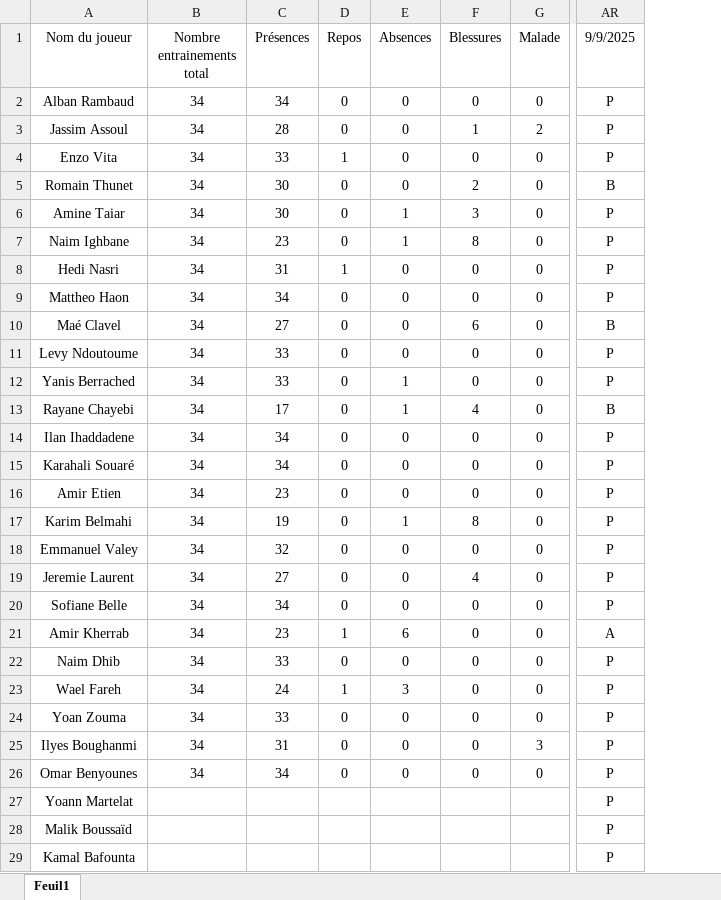
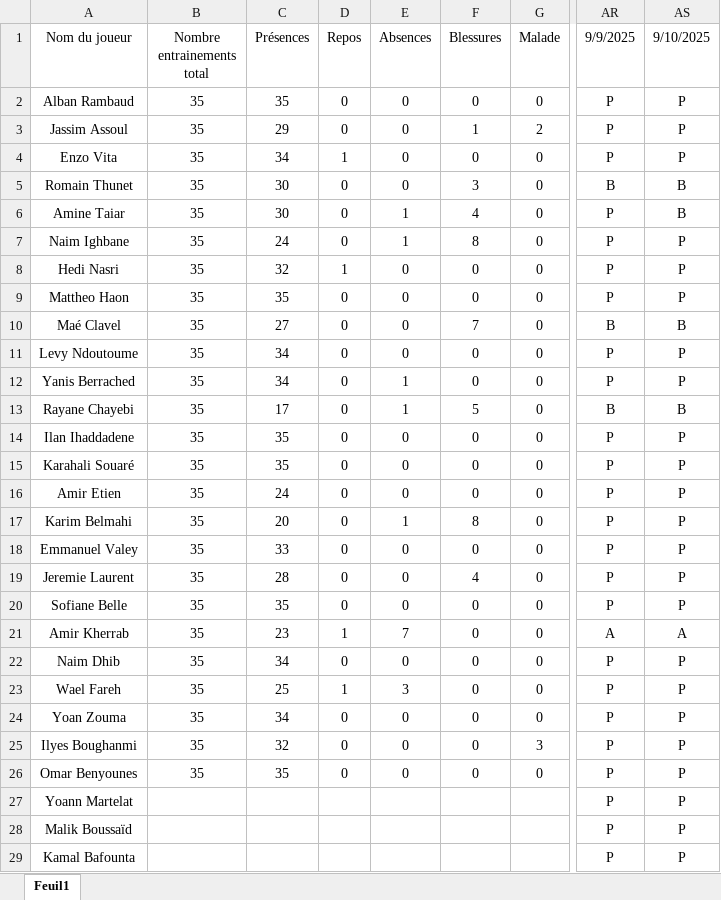
Before and after one commit to Chris15100/lld-app, an Excel workbook: data/Présences.xlsx, sheet Feuil1, drawn as a sheet; only a part is shown, gaps mark what is left out; values as stored, in another font and other column widths than the file's, no borders; conditional formats not drawn; the diff names each change by its address in the sheet, - before the commit and + after, or states it on an @@ line.

```diff
--- a/data/Présences.xlsx (sheet Feuil1)
+++ b/data/Présences.xlsx (sheet Feuil1)
+column AS (9/10/2025), rows 2-29: P | P | P | B | B | P | P | P | B | P | P | B | P | P | P | P | P | P | P | A | P | P | P | P | P | P | P | P
-B2:B26 (Nombre entrainements total): 34
+B2:B26 (Nombre entrainements total): 35
-C2 (Présences): 34
+C2 (Présences): 35
-C3 (Présences): 28
+C3 (Présences): 29
-C4 (Présences): 33
+C4 (Présences): 34
-F5 (Blessures): 2
+F5 (Blessures): 3
-F6 (Blessures): 3
+F6 (Blessures): 4
-C7 (Présences): 23
+C7 (Présences): 24
-C8 (Présences): 31
+C8 (Présences): 32
-C9 (Présences): 34
+C9 (Présences): 35
-F10 (Blessures): 6
+F10 (Blessures): 7
-C11:C12 (Présences): 33
+C11:C12 (Présences): 34
-F13 (Blessures): 4
+F13 (Blessures): 5
-C14:C15 (Présences): 34
+C14:C15 (Présences): 35
-C16 (Présences): 23
+C16 (Présences): 24
-C17 (Présences): 19
+C17 (Présences): 20
-C18 (Présences): 32
+C18 (Présences): 33
-C19 (Présences): 27
+C19 (Présences): 28
-C20 (Présences): 34
+C20 (Présences): 35
-E21 (Absences): 6
+E21 (Absences): 7
-C22 (Présences): 33
+C22 (Présences): 34
-C23 (Présences): 24
+C23 (Présences): 25
-C24 (Présences): 33
+C24 (Présences): 34
-C25 (Présences): 31
+C25 (Présences): 32
-C26 (Présences): 34
+C26 (Présences): 35
```
Also changed, not shown: data/DonneesGPSPropres.xlsx, data/Wellness.xlsx.
